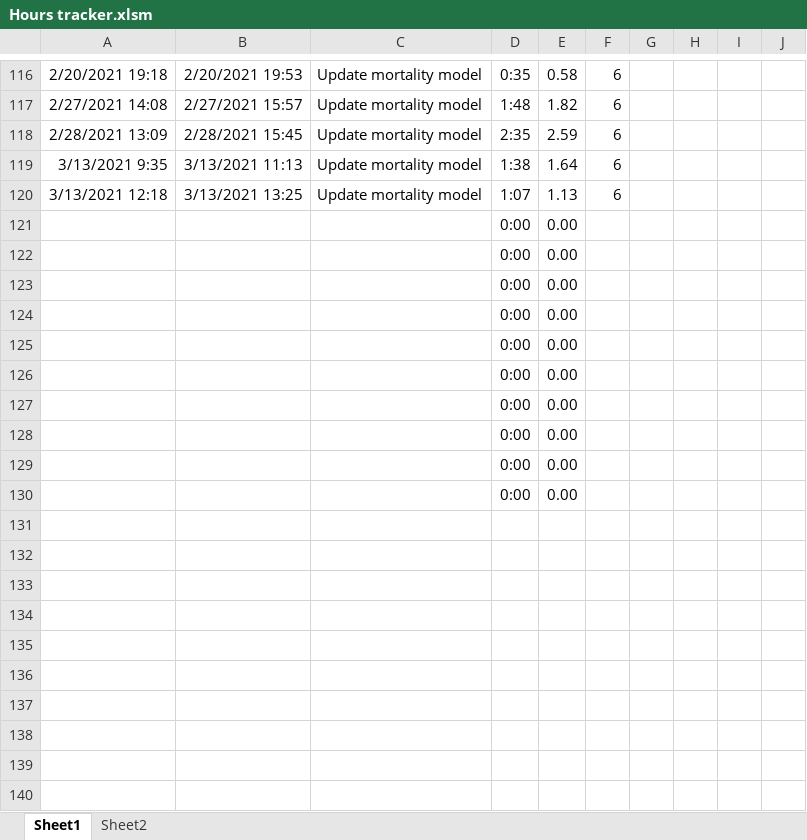
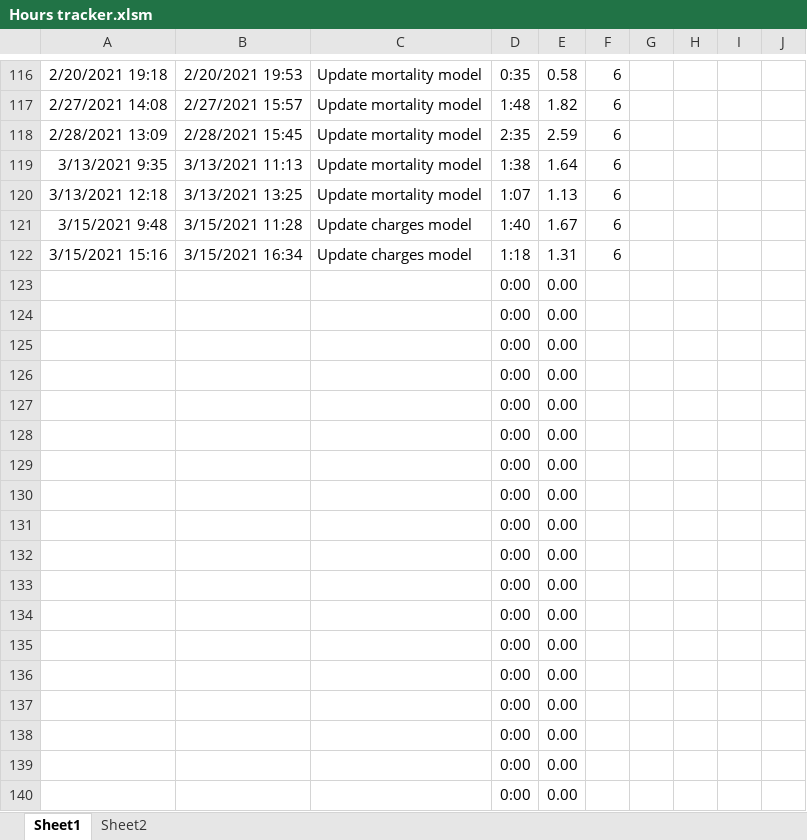
Before and after one commit to jrf1111/Elders-Playing-Like-Children, an Excel workbook: Hours tracker.xlsm, sheet Sheet1, drawn as a sheet; only a part is shown, gaps mark what is left out; the shorter side is filled out with more unchanged rows; values as stored, in another font and other column widths than the file's, no borders; charts and pictures not drawn; the diff covers the shown part only; the diff names each change by its address in the sheet, - before the commit and + after, or states it on an @@ line.

Commit message:
Finish mortality and charges models

```diff
--- a/Hours tracker.xlsm (sheet Sheet1)
+++ b/Hours tracker.xlsm (sheet Sheet1)
+row 121: 3/15/2021 9:48 | 3/15/2021 11:28 | Update charges model | 1:40 | 1.67 | 6
+row 122: 3/15/2021 15:16 | 3/15/2021 16:34 | Update charges model | 1:18 | 1.31 | 6
+row 123:  |  |  | 0:00 | 0.00
+row 124:  |  |  | 0:00 | 0.00
+row 125:  |  |  | 0:00 | 0.00
+row 126:  |  |  | 0:00 | 0.00
+row 127:  |  |  | 0:00 | 0.00
+row 128:  |  |  | 0:00 | 0.00
+row 129:  |  |  | 0:00 | 0.00
+row 130:  |  |  | 0:00 | 0.00
+row 131:  |  |  | 0:00 | 0.00
+row 132:  |  |  | 0:00 | 0.00
+row 133:  |  |  | 0:00 | 0.00
+row 134:  |  |  | 0:00 | 0.00
+row 135:  |  |  | 0:00 | 0.00
+row 136:  |  |  | 0:00 | 0.00
+row 137:  |  |  | 0:00 | 0.00
+row 138:  |  |  | 0:00 | 0.00
+row 139:  |  |  | 0:00 | 0.00
+row 140:  |  |  | 0:00 | 0.00
```
Also changed, not shown: 13 added rows and 1 removed row elsewhere in this sheet, sheet Sheet2, 2 other files.
